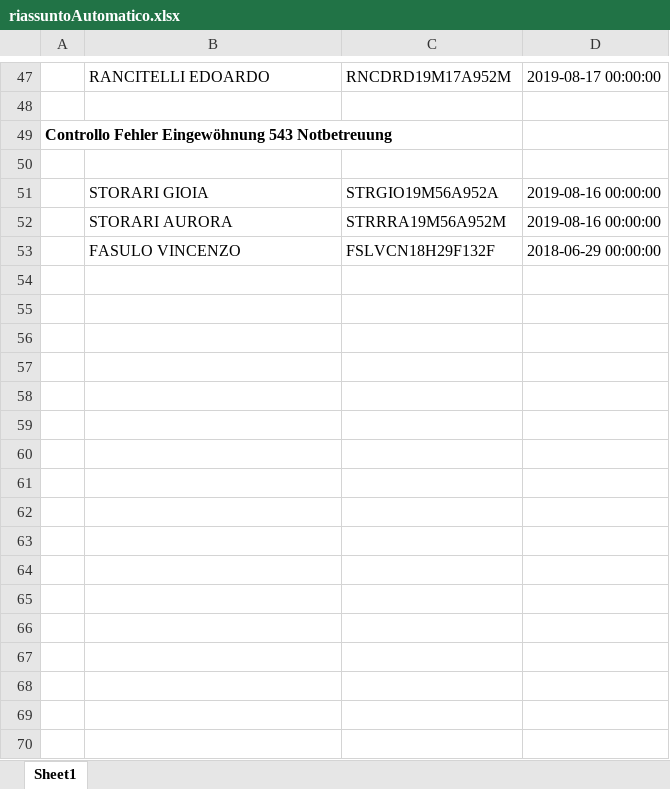
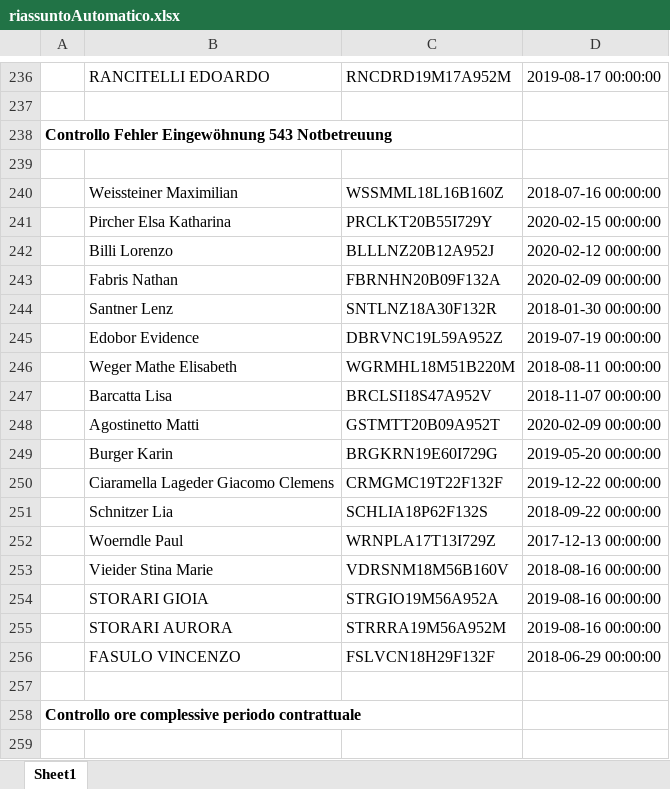
Before and after one commit to stfzz/max, an Excel workbook: riassuntoAutomatico.xlsx, sheet Sheet1, drawn as a sheet; only a part is shown, gaps mark what is left out; values as stored, in another font and other column widths than the file's, no borders; the diff covers the shown part only; the diff names each change by its address in the sheet, - before the commit and + after, or states it on an @@ line.

```diff
--- a/riassuntoAutomatico.xlsx (sheet Sheet1)
+++ b/riassuntoAutomatico.xlsx (sheet Sheet1)
+row 240:  | Weissteiner Maximilian | WSSMML18L16B160Z | 2018-07-16 00:00:00
+row 241:  | Pircher Elsa Katharina | PRCLKT20B55I729Y | 2020-02-15 00:00:00
+row 242:  | Billi Lorenzo | BLLLNZ20B12A952J | 2020-02-12 00:00:00
+row 243:  | Fabris Nathan | FBRNHN20B09F132A | 2020-02-09 00:00:00
+row 244:  | Santner Lenz | SNTLNZ18A30F132R | 2018-01-30 00:00:00
+row 245:  | Edobor Evidence | DBRVNC19L59A952Z | 2019-07-19 00:00:00
+row 246:  | Weger Mathe Elisabeth | WGRMHL18M51B220M | 2018-08-11 00:00:00
+row 247:  | Barcatta Lisa | BRCLSI18S47A952V | 2018-11-07 00:00:00
+row 248:  | Agostinetto Matti | GSTMTT20B09A952T | 2020-02-09 00:00:00
+row 249:  | Burger Karin | BRGKRN19E60I729G | 2019-05-20 00:00:00
+row 250:  | Ciaramella Lageder Giacomo Clemens | CRMGMC19T22F132F | 2019-12-22 00:00:00
+row 251:  | Schnitzer Lia | SCHLIA18P62F132S | 2018-09-22 00:00:00
+row 252:  | Woerndle Paul | WRNPLA17T13I729Z | 2017-12-13 00:00:00
+row 253:  | Vieider Stina Marie | VDRSNM18M56B160V | 2018-08-16 00:00:00
+row 257: (empty)
+row 258: Controllo ore complessive periodo contrattuale
+row 259: (empty)
```
Also changed, not shown: 233 added rows and 7 edited cells elsewhere in this sheet, storico.xlsx, 2 other files.
